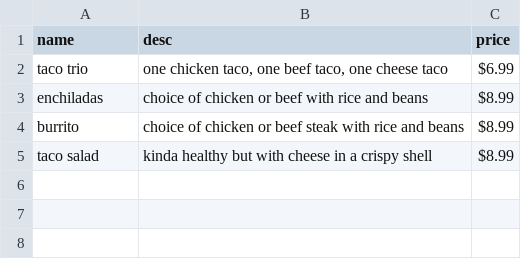
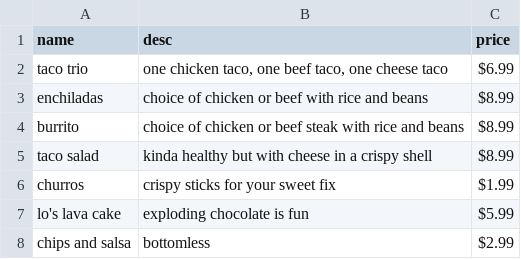
Before and after one commit to gilbert-alex/restaurant-page, a CSV file: src/data/menu.csv, drawn as a sheet.

Commit message:
create logo and menu module loaders

```diff
--- a/src/data/menu.csv
+++ b/src/data/menu.csv
@@ -5 +5,4 @@ burrito,choice of chicken or beef steak with rice and beans,$8.99
 taco salad,kinda healthy but with cheese in a crispy shell,$8.99
+churros,crispy sticks for your sweet fix,$1.99
+lo's lava cake,exploding chocolate is fun,$5.99
+chips and salsa,bottomless,$2.99
```
Also changed, not shown: 5 other files.
